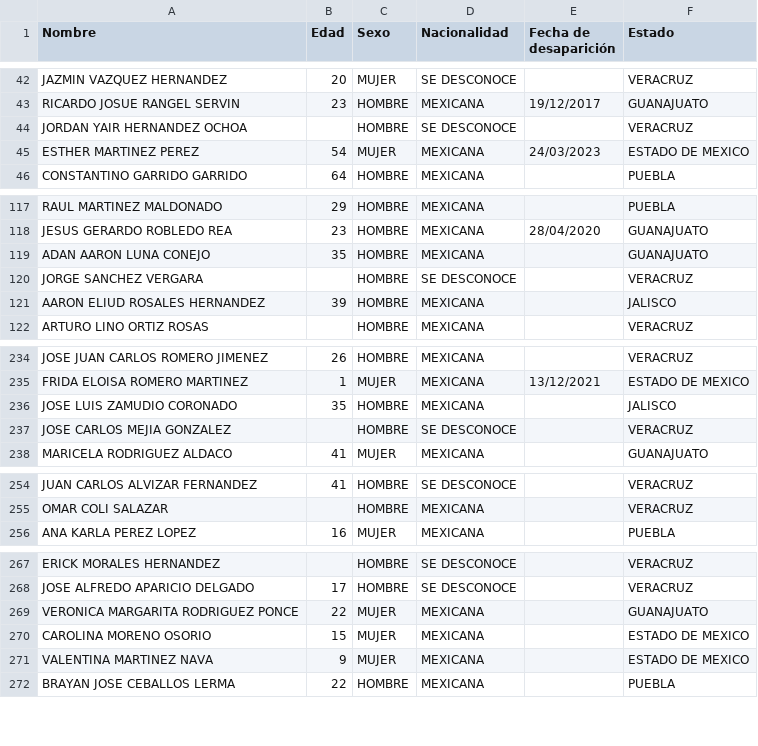
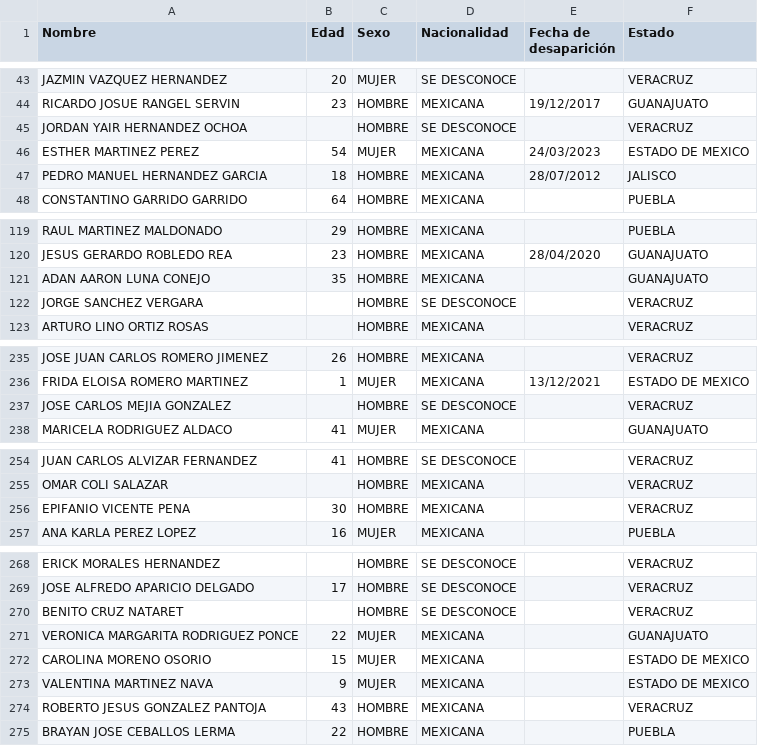
Before and after one commit to jolarove/cedulas, a CSV file: Datos/cedulas_borradas_nv_RNPDNO.csv, drawn as a sheet; only a part is shown, gaps mark what is left out; the diff covers the shown part only.

```diff
--- a/Datos/cedulas_borradas_nv_RNPDNO.csv
+++ b/Datos/cedulas_borradas_nv_RNPDNO.csv
@@ -45,2 +46,3 @@ JORDAN YAIR HERNANDEZ OCHOA,,HOMBRE,SE DESCONOCE,,VERACRUZ
 ESTHER MARTINEZ PEREZ,54,MUJER,MEXICANA,24/03/2023,ESTADO DE MEXICO
+PEDRO MANUEL HERNANDEZ GARCIA,18,HOMBRE,MEXICANA,28/07/2012,JALISCO
 CONSTANTINO GARRIDO GARRIDO,64,HOMBRE,MEXICANA,,PUEBLA
@@ -120,3 +122,2 @@ ADAN AARON LUNA CONEJO,35,HOMBRE,MEXICANA,,GUANAJUATO
 JORGE SANCHEZ VERGARA,,HOMBRE,SE DESCONOCE,,VERACRUZ
-AARON ELIUD ROSALES HERNANDEZ,39,HOMBRE,MEXICANA,,JALISCO
 ARTURO LINO ORTIZ ROSAS,,HOMBRE,MEXICANA,,VERACRUZ
@@ -235,3 +236,2 @@ JOSE JUAN CARLOS ROMERO JIMENEZ,26,HOMBRE,MEXICANA,,VERACRUZ
 FRIDA ELOISA ROMERO MARTINEZ,1,MUJER,MEXICANA,13/12/2021,ESTADO DE MEXICO
-JOSE LUIS ZAMUDIO CORONADO,35,HOMBRE,MEXICANA,,JALISCO
 JOSE CARLOS MEJIA GONZALEZ,,HOMBRE,SE DESCONOCE,,VERACRUZ
@@ -255,2 +255,3 @@ JUAN CARLOS ALVIZAR FERNANDEZ,41,HOMBRE,SE DESCONOCE,,VERACRUZ
 OMAR COLI SALAZAR,,HOMBRE,MEXICANA,,VERACRUZ
+EPIFANIO VICENTE PENA,30,HOMBRE,MEXICANA,,VERACRUZ
 ANA KARLA PEREZ LOPEZ,16,MUJER,MEXICANA,,PUEBLA
@@ -268,2 +269,3 @@ ERICK MORALES HERNANDEZ,,HOMBRE,SE DESCONOCE,,VERACRUZ
 JOSE ALFREDO APARICIO DELGADO,17,HOMBRE,SE DESCONOCE,,VERACRUZ
+BENITO CRUZ NATARET,,HOMBRE,SE DESCONOCE,,VERACRUZ
 VERONICA MARGARITA RODRIGUEZ PONCE,22,MUJER,MEXICANA,,GUANAJUATO
@@ -271,2 +273,3 @@ CAROLINA MORENO OSORIO,15,MUJER,MEXICANA,,ESTADO DE MEXICO
 VALENTINA MARTINEZ NAVA,9,MUJER,MEXICANA,,ESTADO DE MEXICO
+ROBERTO JESUS GONZALEZ PANTOJA,43,HOMBRE,MEXICANA,,VERACRUZ
 BRAYAN JOSE CEBALLOS LERMA,22,HOMBRE,MEXICANA,,PUEBLA
```
Also changed, not shown: 3 added rows and 1 removed row elsewhere in this file, Datos/Estados/datos_cedulas_Puebla.csv, Datos/cedulas_borradas.csv, 7 other files.
